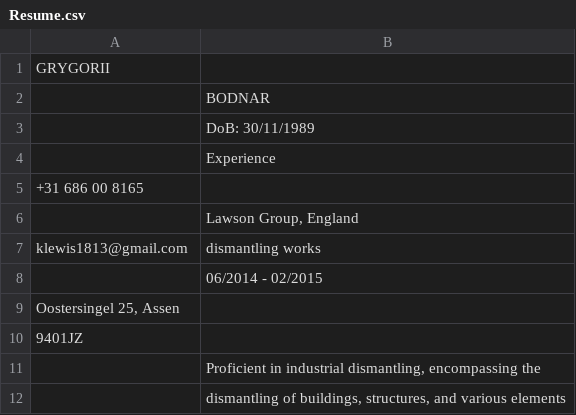
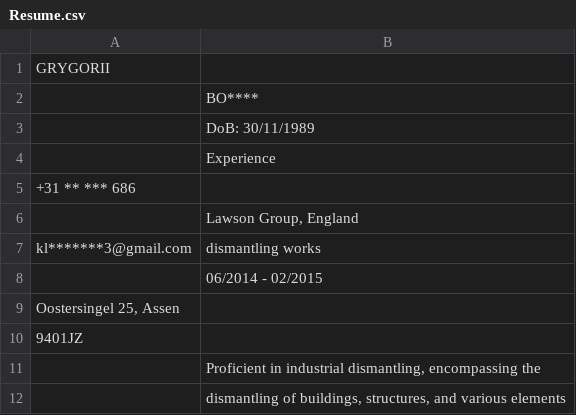
Before and after one commit to DorianGray-web/Samples-of-work, a CSV file: Резюме/Resume.csv, drawn as a sheet; only a part is shown.

Commit message:
Update Resume.csv
Personal info

```diff
--- a/Резюме/Resume.csv
+++ b/Резюме/Resume.csv
@@ -1,8 +1,8 @@
 GRYGORII,
-,BODNAR
+,BO****
 ,DoB: 30/11/1989
 ,Experience
-+31 686 00 8165,
++31 ** *** 686 ,
 ,"Lawson Group, England"
-klewis1813@gmail.com,dismantling works
+kl*******3@gmail.com,dismantling works
 ,06/2014 - 02/2015
```
